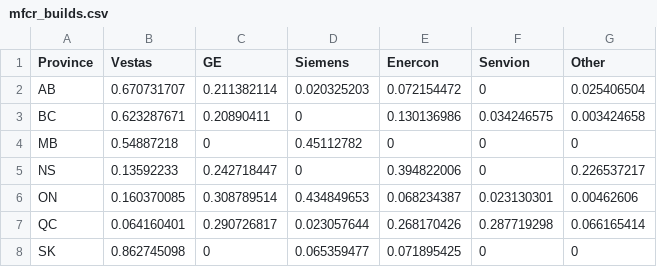
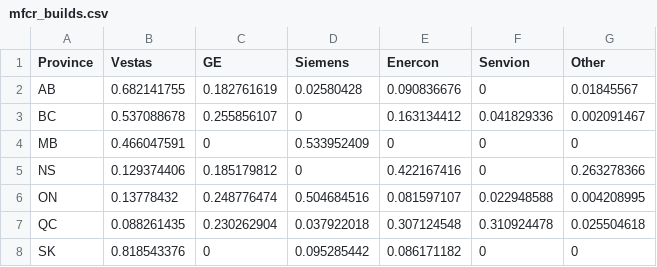
Before and after one commit to WillNoel/3_minute_plot, a CSV file: May 26, 2020/mfcr_builds.csv, drawn as a sheet.

Commit message:
Change data type and update plot

```diff
--- a/May 26, 2020/mfcr_builds.csv
+++ b/May 26, 2020/mfcr_builds.csv
@@ -1,8 +1,8 @@
 Province,Vestas,GE,Siemens,Enercon,Senvion,Other
-AB,0.670731707,0.211382114,0.020325203,0.072154472,0,0.025406504
-BC,0.623287671,0.20890411,0,0.130136986,0.034246575,0.003424658
-MB,0.54887218,0,0.45112782,0,0,0
-NS,0.13592233,0.242718447,0,0.394822006,0,0.226537217
-ON,0.160370085,0.308789514,0.434849653,0.068234387,0.023130301,0.00462606
-QC,0.064160401,0.290726817,0.023057644,0.268170426,0.287719298,0.066165414
-SK,0.862745098,0,0.065359477,0.071895425,0,0
+AB,0.682141755,0.182761619,0.02580428,0.090836676,0,0.01845567
+BC,0.537088678,0.255856107,0,0.163134412,0.041829336,0.002091467
+MB,0.466047591,0,0.533952409,0,0,0
+NS,0.129374406,0.185179812,0,0.422167416,0,0.263278366
+ON,0.13778432,0.248776474,0.504684516,0.081597107,0.022948588,0.004208995
+QC,0.088261435,0.230262904,0.037922018,0.307124548,0.310924478,0.025504618
+SK,0.818543376,0,0.095285442,0.086171182,0,0
```
Also changed, not shown: 1 other file.
